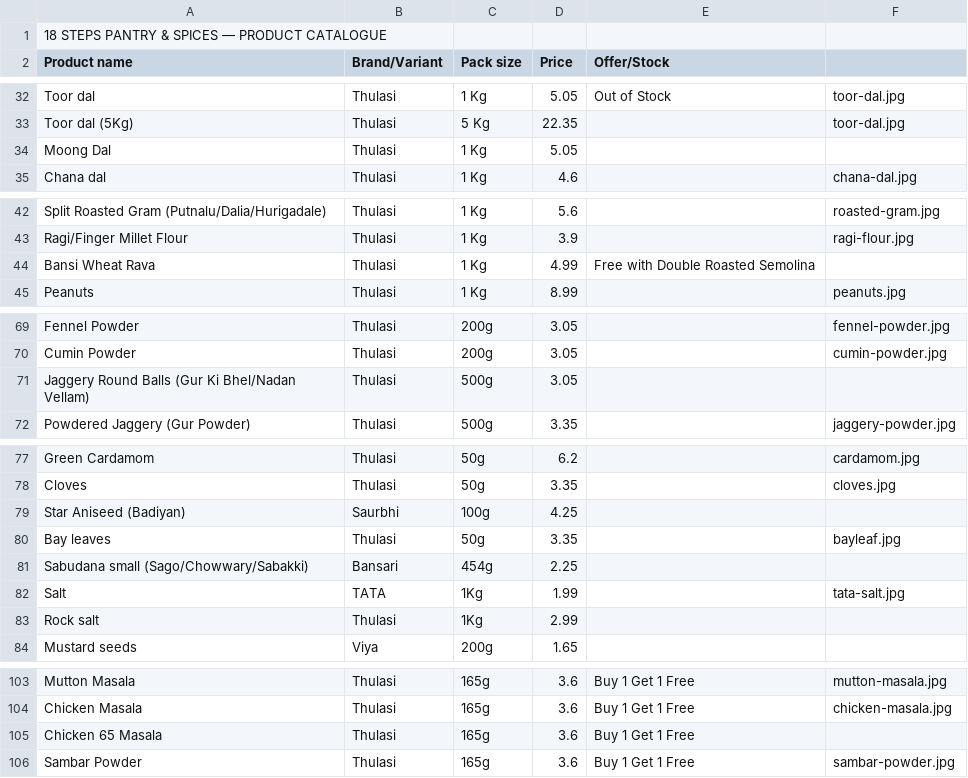
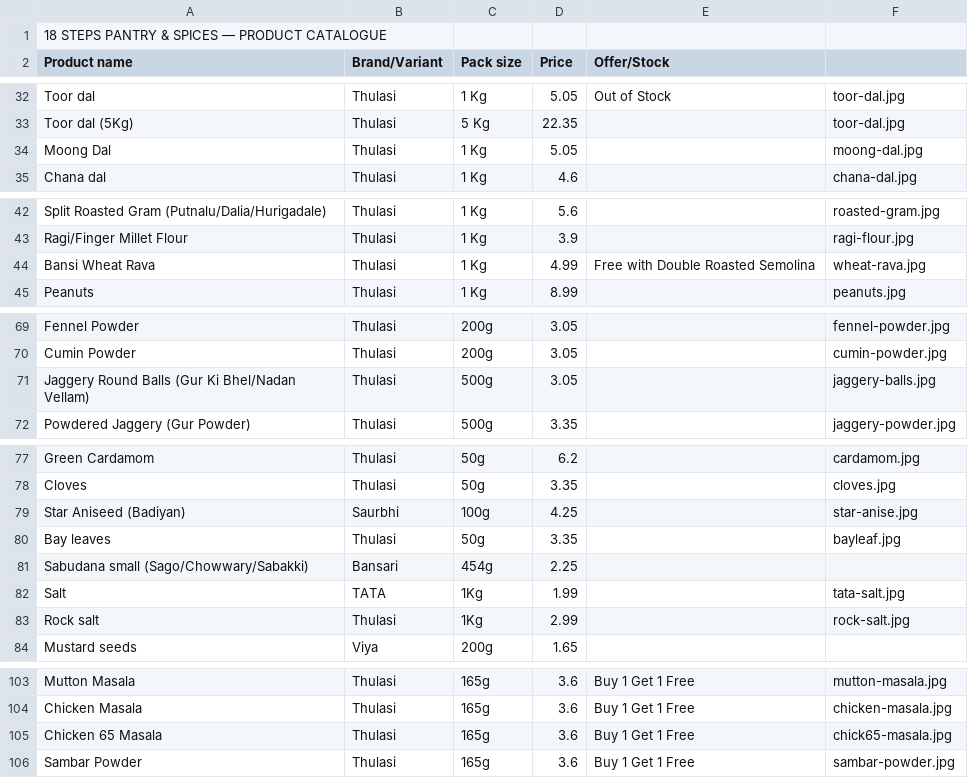
Before and after one commit to 18stepspantry/catalogue, a CSV file: products.csv, drawn as a sheet; only a part is shown, gaps mark what is left out; the diff covers the shown part only.

Commit message:
Add files via upload

```diff
--- a/products.csv
+++ b/products.csv
@@ -33,3 +33,3 @@ Toor dal,Thulasi,1 Kg,5.05,Out of Stock,toor-dal.jpg
 Toor dal (5Kg),Thulasi,5 Kg,22.35,,toor-dal.jpg
-Moong Dal,Thulasi,1 Kg,5.05,,
+Moong Dal,Thulasi,1 Kg,5.05,,moong-dal.jpg
 Chana dal,Thulasi,1 Kg,4.6,,chana-dal.jpg
@@ -43,3 +43,3 @@ Split Roasted Gram (Putnalu/Dalia/Hurigadale),Thulasi,1 Kg,5.6,,roasted-gram.jpg
 Ragi/Finger Millet Flour,Thulasi,1 Kg,3.9,,ragi-flour.jpg
-Bansi Wheat Rava,Thulasi,1 Kg,4.99,Free with Double Roasted Semolina,
+Bansi Wheat Rava,Thulasi,1 Kg,4.99,Free with Double Roasted Semolina,wheat-rava.jpg
 Peanuts,Thulasi,1 Kg,8.99,,peanuts.jpg
@@ -70,3 +70,3 @@ Fennel Powder,Thulasi,200g,3.05,,fennel-powder.jpg
 Cumin Powder,Thulasi,200g,3.05,,cumin-powder.jpg
-Jaggery Round Balls (Gur Ki Bhel/Nadan Vellam),Thulasi,500g,3.05,,
+Jaggery Round Balls (Gur Ki Bhel/Nadan Vellam),Thulasi,500g,3.05,,jaggery-balls.jpg
 Powdered Jaggery (Gur Powder),Thulasi,500g,3.35,,jaggery-powder.jpg
@@ -78,3 +78,3 @@ Green Cardamom,Thulasi,50g,6.2,,cardamom.jpg
 Cloves,Thulasi,50g,3.35,,cloves.jpg
-Star Aniseed (Badiyan),Saurbhi,100g,4.25,,
+Star Aniseed (Badiyan),Saurbhi,100g,4.25,,star-anise.jpg
 Bay leaves,Thulasi,50g,3.35,,bayleaf.jpg
@@ -82,3 +82,3 @@ Sabudana small (Sago/Chowwary/Sabakki),Bansari,454g,2.25,,
 Salt,TATA,1Kg,1.99,,tata-salt.jpg
-Rock salt,Thulasi,1Kg,2.99,,
+Rock salt,Thulasi,1Kg,2.99,,rock-salt.jpg
 Mustard seeds,Viya,200g,1.65,,
@@ -104,3 +104,3 @@ Mutton Masala,Thulasi,165g,3.6,Buy 1 Get 1 Free,mutton-masala.jpg
 Chicken Masala,Thulasi,165g,3.6,Buy 1 Get 1 Free,chicken-masala.jpg
-Chicken 65 Masala,Thulasi,165g,3.6,Buy 1 Get 1 Free,
+Chicken 65 Masala,Thulasi,165g,3.6,Buy 1 Get 1 Free,chick65-masala.jpg
 Sambar Powder,Thulasi,165g,3.6,Buy 1 Get 1 Free,sambar-powder.jpg
```
Also changed, not shown: 3 edited cells elsewhere in this file.
